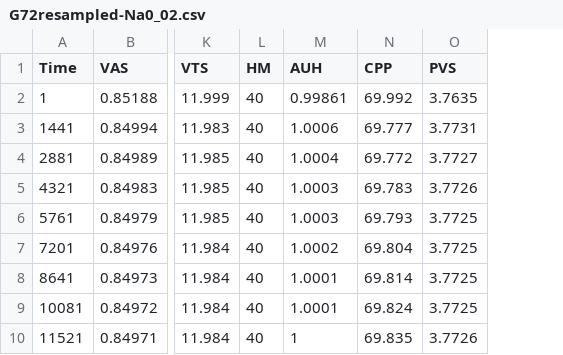
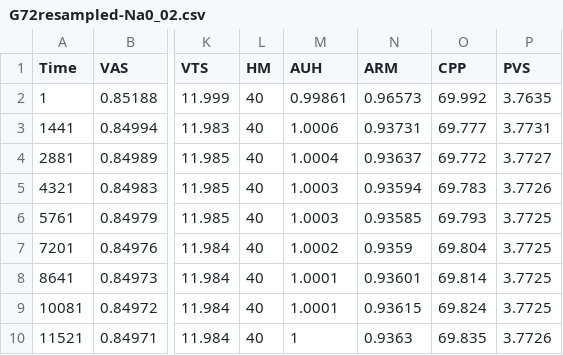
Before and after one commit to filip-jezek/Guyton72, a CSV file: G72resampled-Na0_02.csv, drawn as a sheet; only a part is shown, gaps mark what is left out; the diff names each change by its address in the sheet, - before the commit and + after, or states it on an @@ line.

Commit message:
Fixed bug in resampled csv. Resaved the G72 model to the protocol A.

```diff
--- a/G72resampled-Na0_02.csv
+++ b/G72resampled-Na0_02.csv
+column N (ARM), rows 2-10: 0.96573 | 0.93731 | 0.93637 | 0.93594 | 0.93585 | 0.9359 | 0.93601 | 0.93615 | 0.9363
```
Also changed, not shown: G72resampled-Na0_04.csv, 4 other files.
